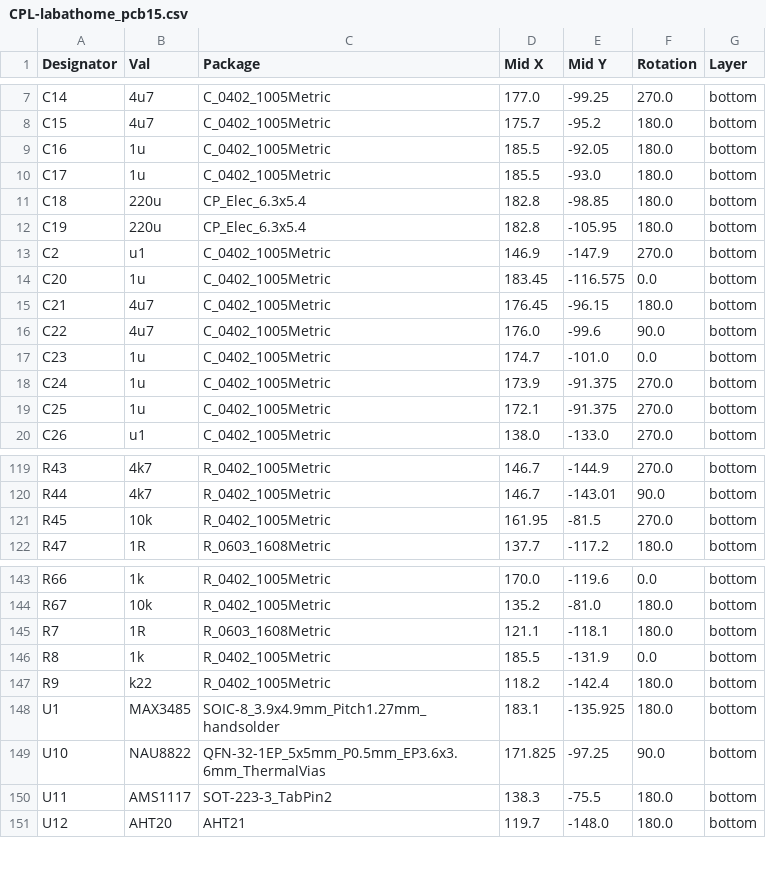
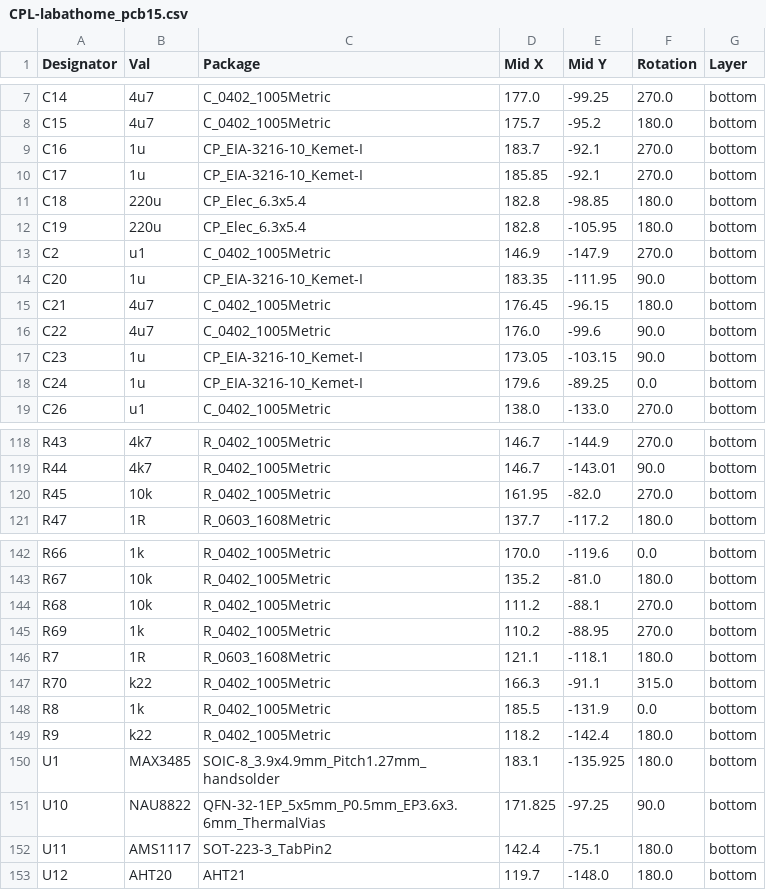
Before and after one commit to klaus-liebler/labathome, a CSV file: labathome_pcb15/jlcpcb/production_files/CPL-labathome_pcb15.csv, drawn as a sheet; only a part is shown, gaps mark what is left out; the diff covers the shown part only.

```diff
--- a/labathome_pcb15/jlcpcb/production_files/CPL-labathome_pcb15.csv
+++ b/labathome_pcb15/jlcpcb/production_files/CPL-labathome_pcb15.csv
@@ -8,4 +8,4 @@ C14,4u7	,C_0402_1005Metric,177.0,-99.25,270.0,bottom
 C15,4u7	,C_0402_1005Metric,175.7,-95.2,180.0,bottom
-C16,1u,C_0402_1005Metric,185.5,-92.05,180.0,bottom
-C17,1u,C_0402_1005Metric,185.5,-93.0,180.0,bottom
+C16,1u,CP_EIA-3216-10_Kemet-I,183.7,-92.1,270.0,bottom
+C17,1u,CP_EIA-3216-10_Kemet-I,185.85,-92.1,270.0,bottom
 C18,220u,CP_Elec_6.3x5.4,182.8,-98.85,180.0,bottom
@@ -13,8 +13,7 @@ C19,220u,CP_Elec_6.3x5.4,182.8,-105.95,180.0,bottom
 C2,u1,C_0402_1005Metric,146.9,-147.9,270.0,bottom
-C20,1u,C_0402_1005Metric,183.45,-116.575,0.0,bottom
+C20,1u,CP_EIA-3216-10_Kemet-I,183.35,-111.95,90.0,bottom
 C21,4u7	,C_0402_1005Metric,176.45,-96.15,180.0,bottom
 C22,4u7	,C_0402_1005Metric,176.0,-99.6,90.0,bottom
-C23,1u,C_0402_1005Metric,174.7,-101.0,0.0,bottom
-C24,1u,C_0402_1005Metric,173.9,-91.375,270.0,bottom
-C25,1u,C_0402_1005Metric,172.1,-91.375,270.0,bottom
+C23,1u,CP_EIA-3216-10_Kemet-I,173.05,-103.15,90.0,bottom
+C24,1u,CP_EIA-3216-10_Kemet-I,179.6,-89.25,0.0,bottom
 C26,u1,C_0402_1005Metric,138.0,-133.0,270.0,bottom
@@ -120,3 +119,3 @@ R43,4k7,R_0402_1005Metric,146.7,-144.9,270.0,bottom
 R44,4k7,R_0402_1005Metric,146.7,-143.01,90.0,bottom
-R45,10k,R_0402_1005Metric,161.95,-81.5,270.0,bottom
+R45,10k,R_0402_1005Metric,161.95,-82.0,270.0,bottom
 R47,1R,R_0603_1608Metric,137.7,-117.2,180.0,bottom
@@ -144,3 +143,6 @@ R66,1k,R_0402_1005Metric,170.0,-119.6,0.0,bottom
 R67,10k,R_0402_1005Metric,135.2,-81.0,180.0,bottom
+R68,10k,R_0402_1005Metric,111.2,-88.1,270.0,bottom
+R69,1k,R_0402_1005Metric,110.2,-88.95,270.0,bottom
 R7,1R,R_0603_1608Metric,121.1,-118.1,180.0,bottom
+R70,k22,R_0402_1005Metric,166.3,-91.1,315.0,bottom
 R8,1k,R_0402_1005Metric,185.5,-131.9,0.0,bottom
@@ -149,3 +151,3 @@ U1,MAX3485,SOIC-8_3.9x4.9mm_Pitch1.27mm_handsolder,183.1,-135.925,180.0,bottom
 U10,NAU8822,QFN-32-1EP_5x5mm_P0.5mm_EP3.6x3.6mm_ThermalVias,171.825,-97.25,90.0,bottom
-U11,AMS1117,SOT-223-3_TabPin2,138.3,-75.5,180.0,bottom
+U11,AMS1117,SOT-223-3_TabPin2,142.4,-75.1,180.0,bottom
 U12,AHT20,AHT21,119.7,-148.0,180.0,bottom
```
Also changed, not shown: 2 added rows, 2 removed rows and 55 edited cells elsewhere in this file, labathome_pcb15/jlcpcb/production_files/BOM-labathome_pcb15.csv, 45 other files.
